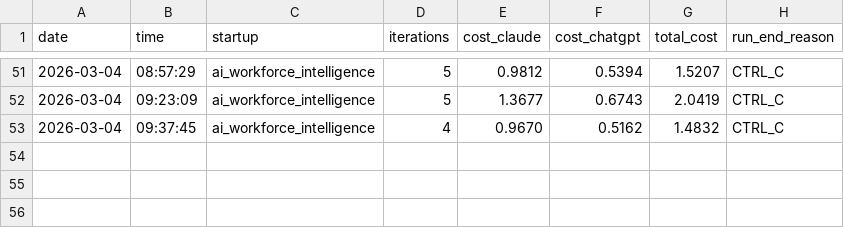
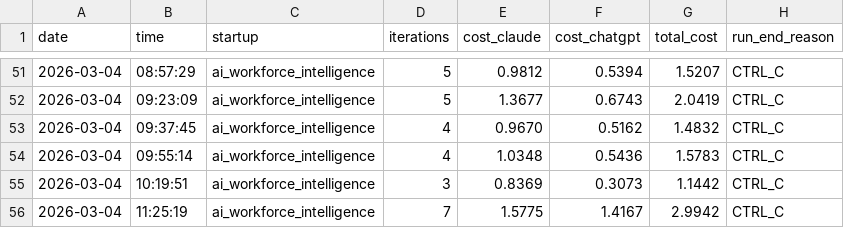
Before and after one commit to teebuphilip/fo_test_harness, a CSV file: fo_run_log.csv, drawn as a sheet; only a part is shown, gaps mark what is left out; the diff names each change by its address in the sheet, - before the commit and + after, or states it on an @@ line.

```diff
--- a/fo_run_log.csv
+++ b/fo_run_log.csv
+row 54: 2026-03-04 | 09:55:14 | ai_workforce_intelligence | 4 | 1.0348 | 0.5436 | 1.5783 | CTRL_C
+row 55: 2026-03-04 | 10:19:51 | ai_workforce_intelligence | 3 | 0.8369 | 0.3073 | 1.1442 | CTRL_C
+row 56: 2026-03-04 | 11:25:19 | ai_workforce_intelligence | 7 | 1.5775 | 1.4167 | 2.9942 | CTRL_C
```
Also changed, not shown: ai_costs_aggregated.csv, harness_summary_costs.csv, 2 other files.
